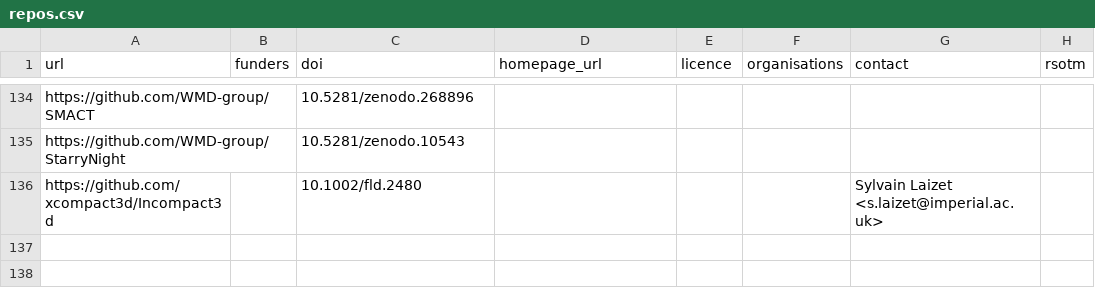
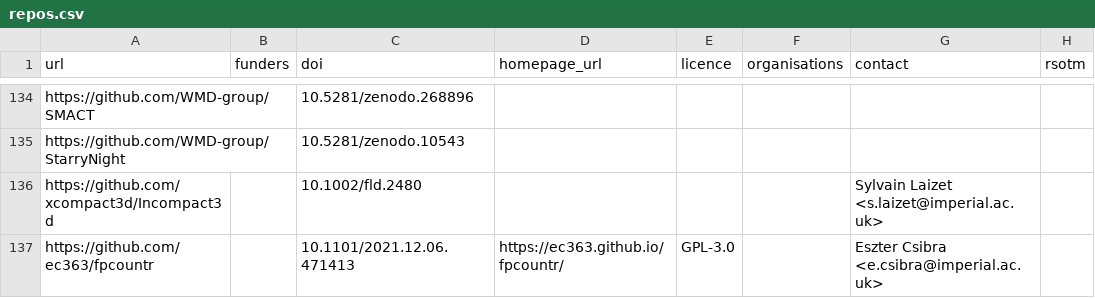
Before and after one commit to ImperialCollegeLondon/research-software-directory, a CSV file: repos.csv, drawn as a sheet; only a part is shown, gaps mark what is left out.

Commit message:
Added FPCountR

```diff
--- a/repos.csv
+++ b/repos.csv
@@ -136 +136,2 @@ https://github.com/WMD-group/StarryNight,,10.5281/zenodo.10543,,,,,
 https://github.com/xcompact3d/Incompact3d,,10.1002/fld.2480,,,,Sylvain Laizet <s.laizet@imperial.ac.uk>,
+https://github.com/ec363/fpcountr,,10.1101/2021.12.06.471413,https://ec363.github.io/fpcountr/,GPL-3.0,,Eszter Csibra <e.csibra@imperial.ac.uk>,
```
